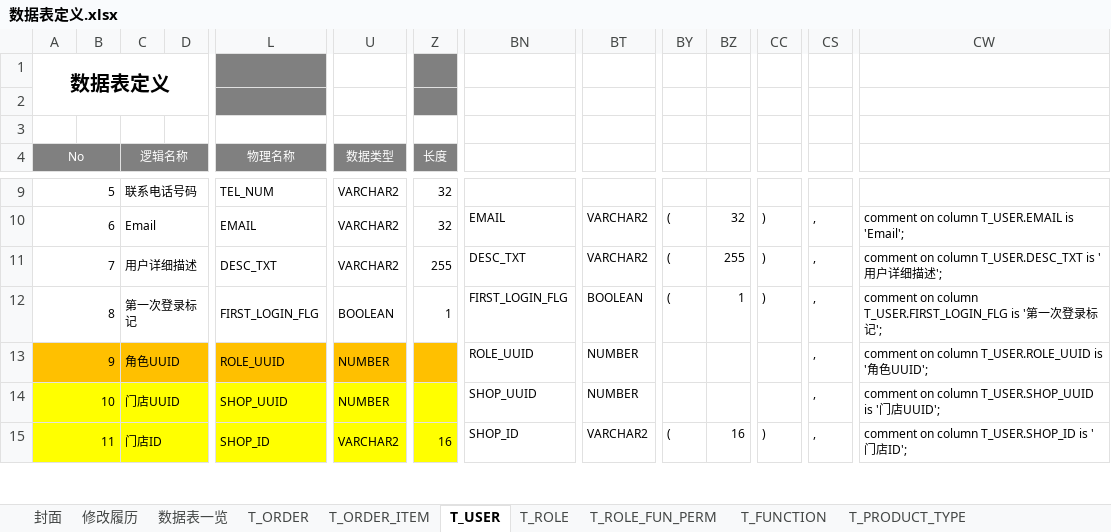
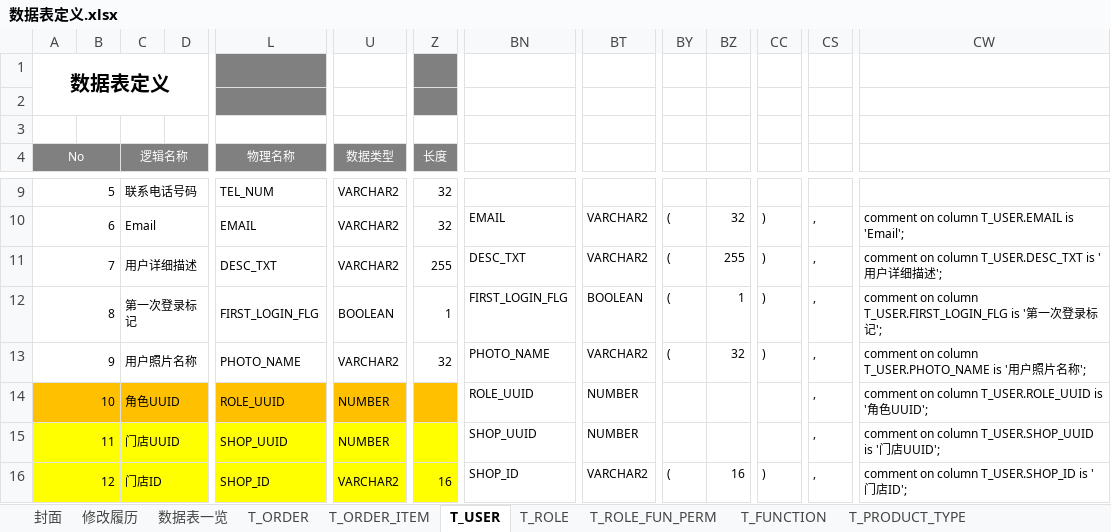
Before and after one commit to hebei8267/meloneehr, an Excel workbook: melone/doc/db/数据表定义.xlsx, sheet T_USER, drawn as a sheet; only a part is shown, gaps mark what is left out; values as stored, in another font and other column widths than the file's, no borders; addresses are those after the commit; rows hold the shown columns only; the diff names each change by its address in the sheet, - before the commit and + after, or states it on an @@ line.

```diff
--- a/melone/doc/db/数据表定义.xlsx (sheet T_USER)
+++ b/melone/doc/db/数据表定义.xlsx (sheet T_USER)
+row 13: 9 |  | 用户照片名称 |  | PHOTO_NAME | VARCHAR2 | 32 | PHOTO_NAME | VARCHAR2 | ( | 32 | ) | , | comment on column T_USER.PHOTO_NAME is '用户照片名称';
@@ column A (No) renumbered between rows 14 and 21 @@
```
Also changed, not shown: sheet T_ORDER_ITEM, sheet T_ORDER, sheet T_PRODUCT, sheet 数据表一览, formulas that keep their value.
